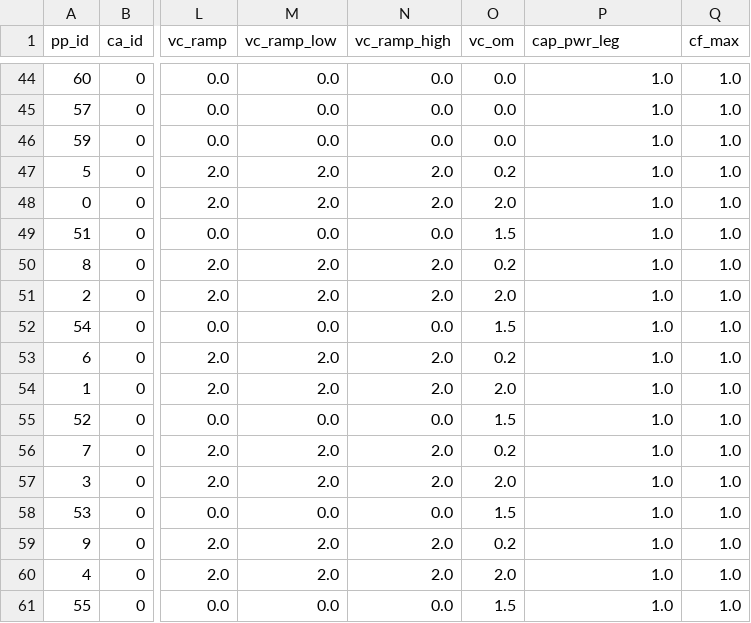
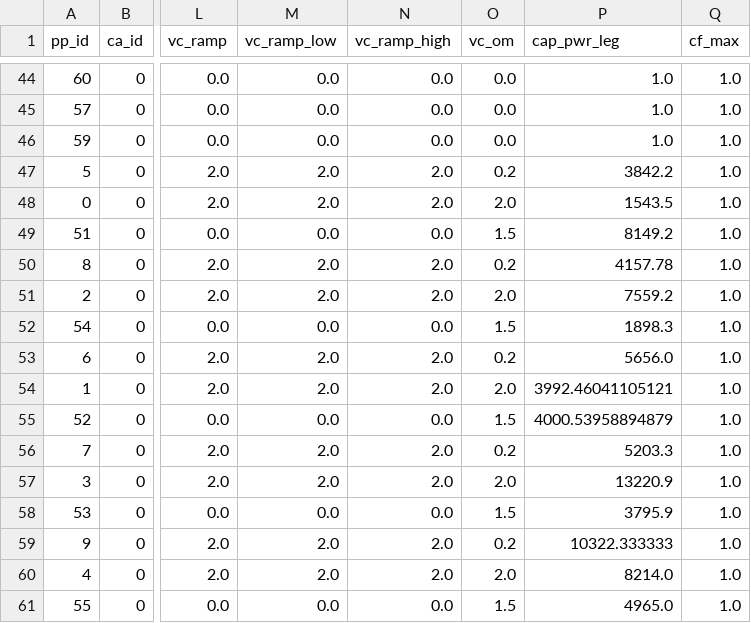
Before and after one commit to mcsoini/grimsel, a CSV file: input_data/plant_encar.csv, drawn as a sheet; only a part is shown, gaps mark what is left out; the diff covers the shown part only; the diff names each change by its address in the sheet, - before the commit and + after, or states it on an @@ line.

```diff
--- a/input_data/plant_encar.csv
+++ b/input_data/plant_encar.csv
-P47 (cap_pwr_leg): 1.0
+P47 (cap_pwr_leg): 3842.2
-P48 (cap_pwr_leg): 1.0
+P48 (cap_pwr_leg): 1543.5
-P49 (cap_pwr_leg): 1.0
+P49 (cap_pwr_leg): 8149.2
-P50 (cap_pwr_leg): 1.0
+P50 (cap_pwr_leg): 4157.78
-P51 (cap_pwr_leg): 1.0
+P51 (cap_pwr_leg): 7559.2
-P52 (cap_pwr_leg): 1.0
+P52 (cap_pwr_leg): 1898.3
-P53 (cap_pwr_leg): 1.0
+P53 (cap_pwr_leg): 5656.0
-P54 (cap_pwr_leg): 1.0
+P54 (cap_pwr_leg): 3992.46041105121
-P55 (cap_pwr_leg): 1.0
+P55 (cap_pwr_leg): 4000.53958894879
-P56 (cap_pwr_leg): 1.0
+P56 (cap_pwr_leg): 5203.3
-P57 (cap_pwr_leg): 1.0
+P57 (cap_pwr_leg): 13220.9
-P58 (cap_pwr_leg): 1.0
+P58 (cap_pwr_leg): 3795.9
-P59 (cap_pwr_leg): 1.0
+P59 (cap_pwr_leg): 10322.333333
-P60 (cap_pwr_leg): 1.0
+P60 (cap_pwr_leg): 8214.0
-P61 (cap_pwr_leg): 1.0
+P61 (cap_pwr_leg): 4965.0
```
Also changed, not shown: 40 edited cells elsewhere in this file, input_data/def_node.csv, input_data/fuel_node_encar.csv.
